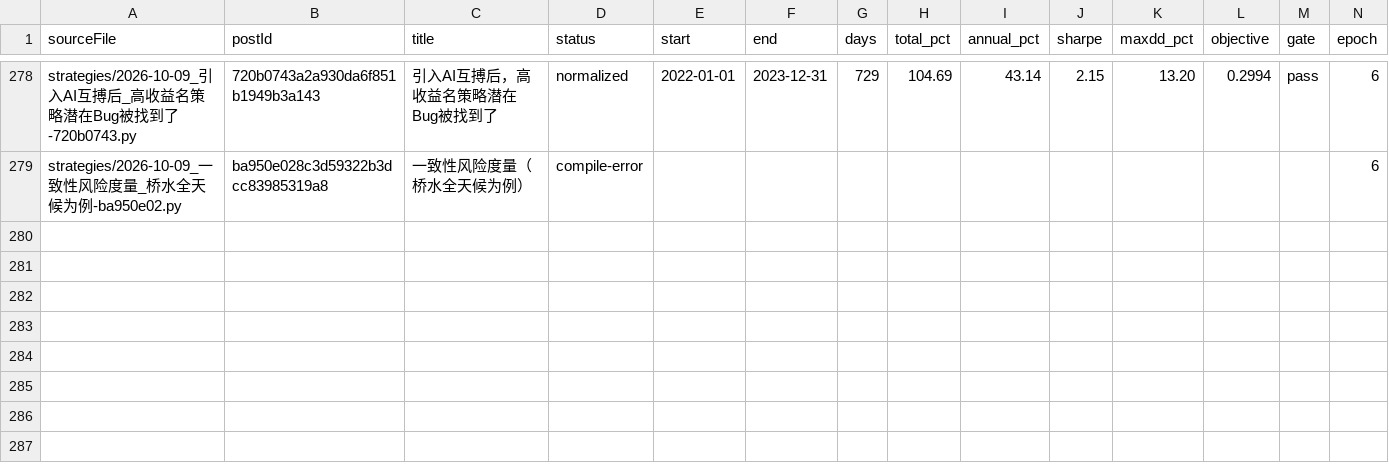
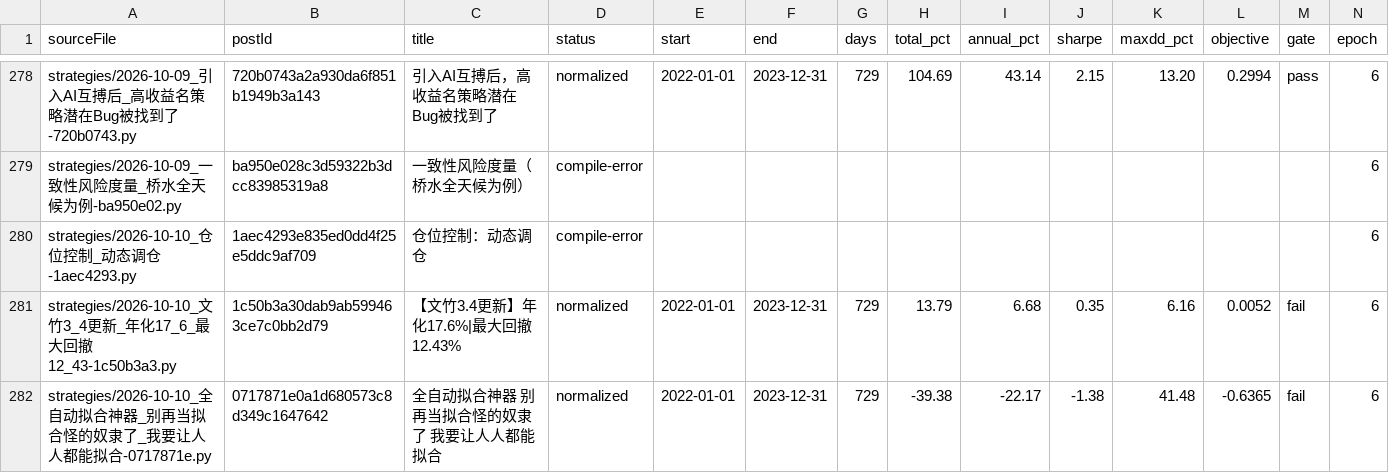
Before and after one commit to MohanShen/join-quant, a TSV file: harness/normalize-train.tsv, drawn as a sheet; only a part is shown, gaps mark what is left out.

```diff
--- a/harness/normalize-train.tsv
+++ b/harness/normalize-train.tsv
@@ -279 +279,4 @@ strategies/2026-10-09_引入AI互搏后_高收益名策略潜在Bug被找到了-
 strategies/2026-10-09_一致性风险度量_桥水全天候为例-ba950e02.py	ba950e028c3d59322b3dcc83985319a8	一致性风险度量（桥水全天候为例）	compile-error										6
+strategies/2026-10-10_仓位控制_动态调仓-1aec4293.py	1aec4293e835ed0dd4f25e5ddc9af709	仓位控制：动态调仓	compile-error										6
+strategies/2026-10-10_文竹3_4更新_年化17_6_最大回撤12_43-1c50b3a3.py	1c50b3a30dab9ab599463ce7c0bb2d79	【文竹3.4更新】年化17.6%|最大回撤12.43%	normalized	2022-01-01	2023-12-31	729	13.79	6.68	0.35	6.16	0.0052	fail	6
+strategies/2026-10-10_全自动拟合神器_别再当拟合怪的奴隶了_我要让人人都能拟合-0717871e.py	0717871e0a1d680573c8d349c1647642	全自动拟合神器 别再当拟合怪的奴隶了 我要让人人都能拟合	normalized	2022-01-01	2023-12-31	729	-39.38	-22.17	-1.38	41.48	-0.6365	fail	6
```
Also changed, not shown: 28 other files.
